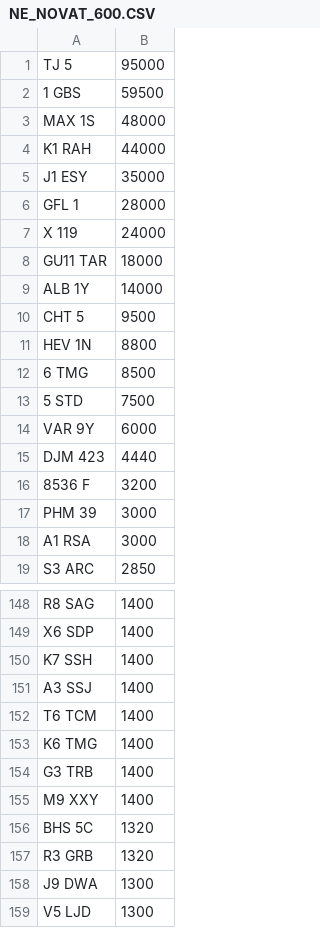
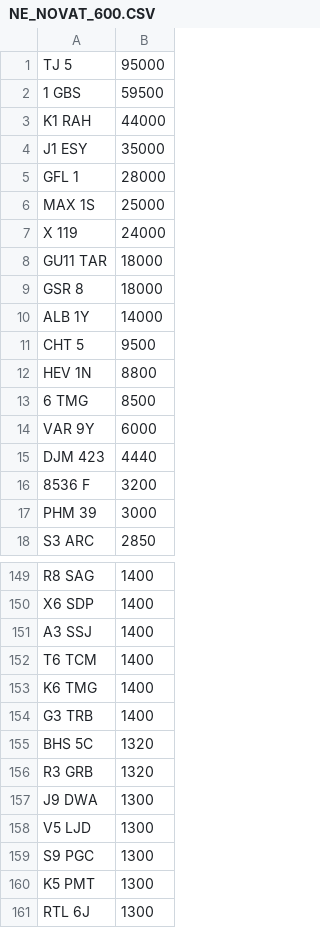
Before and after one commit to jamessaperia/simplyreg, a CSV file: csv/NE_NOVAT_600.CSV, drawn as a sheet; only a part is shown, gaps mark what is left out; the shorter side is filled out with more unchanged rows; removed rows and columns are numbered as before the commit, all else as after; the diff covers the shown part only; the diff names each change by its address in the sheet, - before the commit and + after, or states it on an @@ line.

```diff
--- a/csv/NE_NOVAT_600.CSV
+++ b/csv/NE_NOVAT_600.CSV
-row 3: MAX 1S | 48000
+row 6: MAX 1S | 25000
+row 9: GSR 8 | 18000
-row 13: 5 STD | 7500
-row 18: A1 RSA | 3000
-row 150: K7 SSH | 1400
-row 155: M9 XXY | 1400
```
Also changed, not shown: 3 added rows and 1 removed row elsewhere in this file, csv/NE_PLUSVAT_580.CSV.
